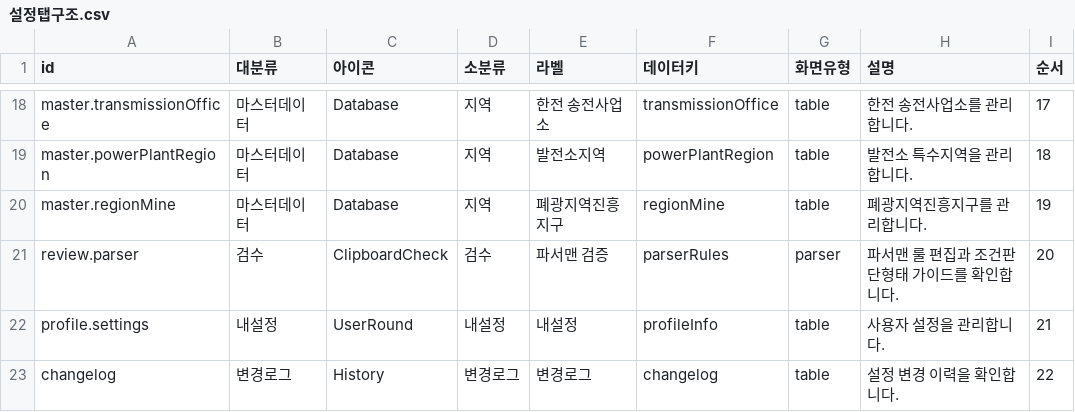
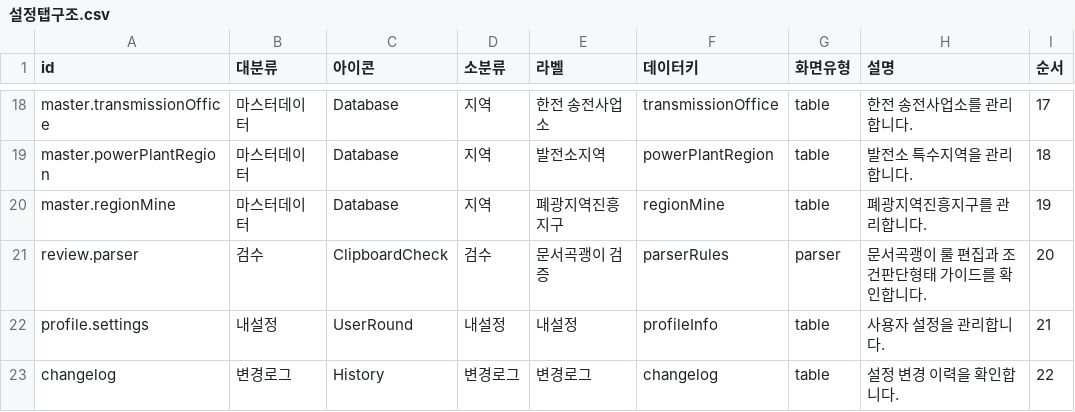
Before and after one commit to soonong/lastgonggo, a CSV file: data/settings/설정탭구조.csv, drawn as a sheet; only a part is shown, gaps mark what is left out.

Commit message:
Scope column setting controls and rename parserman

```diff
--- a/data/settings/설정탭구조.csv
+++ b/data/settings/설정탭구조.csv
@@ -20,3 +20,3 @@ master.powerPlantRegion,마스터데이터,Database,지역,발전소지역,power
 master.regionMine,마스터데이터,Database,지역,폐광지역진흥지구,regionMine,table,폐광지역진흥지구를 관리합니다.,19
-review.parser,검수,ClipboardCheck,검수,파서맨 검증,parserRules,parser,파서맨 룰 편집과 조건판단형태 가이드를 확인합니다.,20
+review.parser,검수,ClipboardCheck,검수,문서곡괭이 검증,parserRules,parser,문서곡괭이 룰 편집과 조건판단형태 가이드를 확인합니다.,20
 profile.settings,내설정,UserRound,내설정,내설정,profileInfo,table,사용자 설정을 관리합니다.,21
```
Also changed, not shown: data/settings/문서곡괭이_룰.csv, data/settings/작업흐름.csv, 16 other files.
